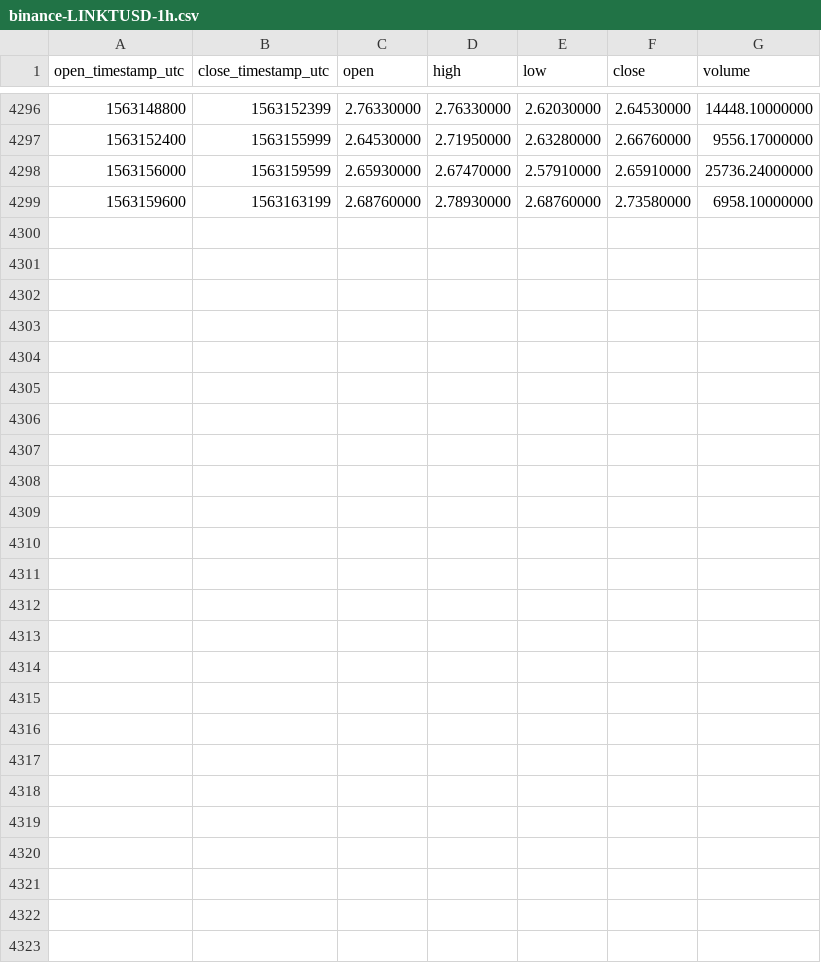
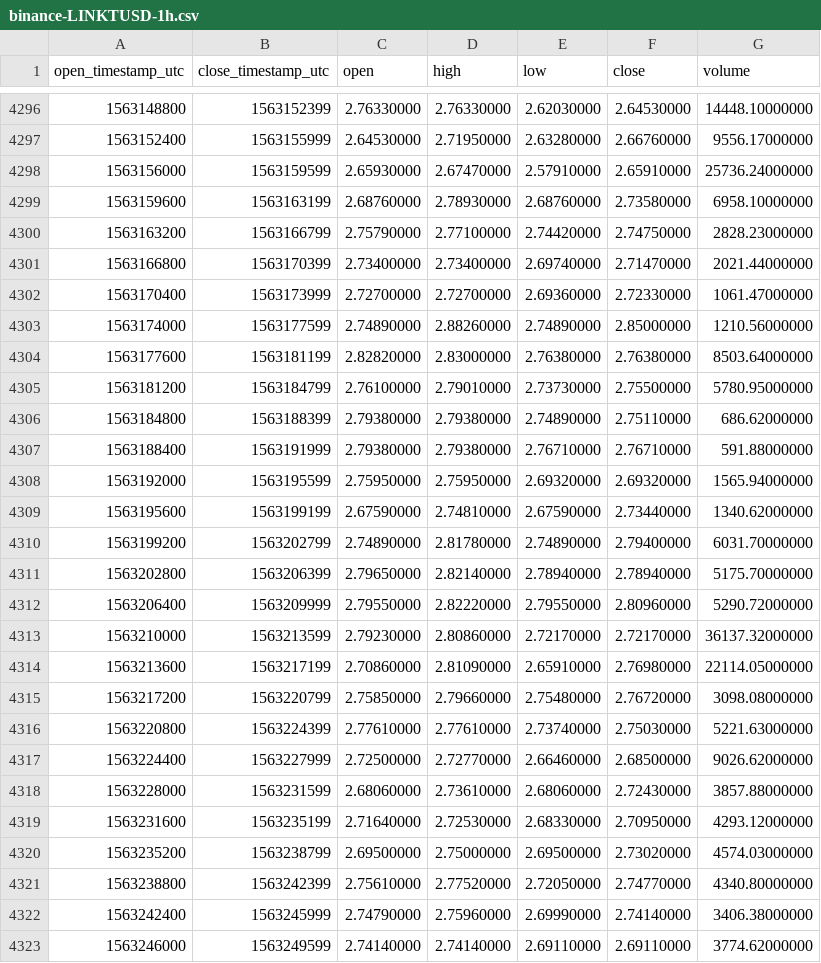
Before and after one commit to cryptobigbro/binance-LINKTUSD, a CSV file: binance-LINKTUSD-1h.csv, drawn as a sheet; only a part is shown, gaps mark what is left out.

Commit message:
Update OHLCV data.

```diff
--- a/binance-LINKTUSD-1h.csv
+++ b/binance-LINKTUSD-1h.csv
@@ -4299 +4299,25 @@ open_timestamp_utc,close_timestamp_utc,open,high,low,close,volume
 1563159600,1563163199,2.68760000,2.78930000,2.68760000,2.73580000,6958.10000000
+1563163200,1563166799,2.75790000,2.77100000,2.74420000,2.74750000,2828.23000000
+1563166800,1563170399,2.73400000,2.73400000,2.69740000,2.71470000,2021.44000000
+1563170400,1563173999,2.72700000,2.72700000,2.69360000,2.72330000,1061.47000000
+1563174000,1563177599,2.74890000,2.88260000,2.74890000,2.85000000,1210.56000000
+1563177600,1563181199,2.82820000,2.83000000,2.76380000,2.76380000,8503.64000000
+1563181200,1563184799,2.76100000,2.79010000,2.73730000,2.75500000,5780.95000000
+1563184800,1563188399,2.79380000,2.79380000,2.74890000,2.75110000,686.62000000
+1563188400,1563191999,2.79380000,2.79380000,2.76710000,2.76710000,591.88000000
+1563192000,1563195599,2.75950000,2.75950000,2.69320000,2.69320000,1565.94000000
+1563195600,1563199199,2.67590000,2.74810000,2.67590000,2.73440000,1340.62000000
+1563199200,1563202799,2.74890000,2.81780000,2.74890000,2.79400000,6031.70000000
+1563202800,1563206399,2.79650000,2.82140000,2.78940000,2.78940000,5175.70000000
+1563206400,1563209999,2.79550000,2.82220000,2.79550000,2.80960000,5290.72000000
+1563210000,1563213599,2.79230000,2.80860000,2.72170000,2.72170000,36137.32000000
+1563213600,1563217199,2.70860000,2.81090000,2.65910000,2.76980000,22114.05000000
+1563217200,1563220799,2.75850000,2.79660000,2.75480000,2.76720000,3098.08000000
+1563220800,1563224399,2.77610000,2.77610000,2.73740000,2.75030000,5221.63000000
+1563224400,1563227999,2.72500000,2.72770000,2.66460000,2.68500000,9026.62000000
+1563228000,1563231599,2.68060000,2.73610000,2.68060000,2.72430000,3857.88000000
+1563231600,1563235199,2.71640000,2.72530000,2.68330000,2.70950000,4293.12000000
+1563235200,1563238799,2.69500000,2.75000000,2.69500000,2.73020000,4574.03000000
+1563238800,1563242399,2.75610000,2.77520000,2.72050000,2.74770000,4340.80000000
+1563242400,1563245999,2.74790000,2.75960000,2.69990000,2.74140000,3406.38000000
+1563246000,1563249599,2.74140000,2.74140000,2.69110000,2.69110000,3774.62000000
```
Also changed, not shown: binance-LINKTUSD-1d.csv.
